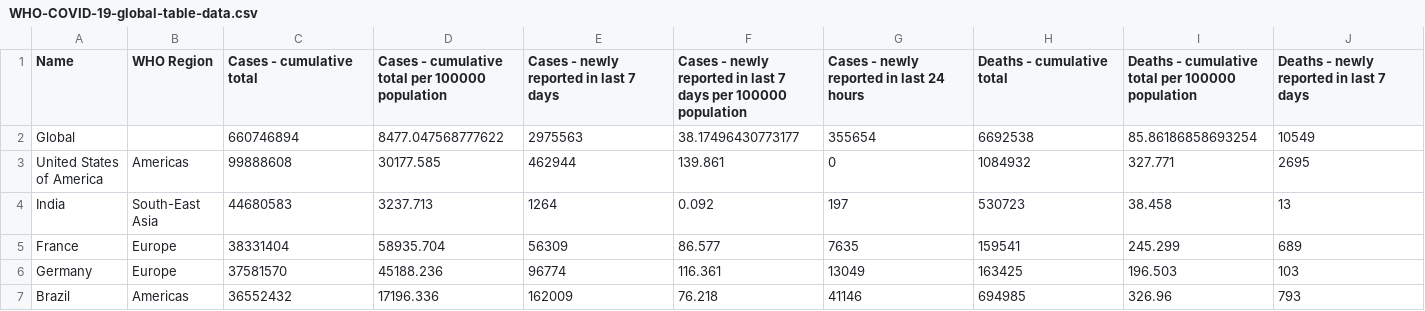
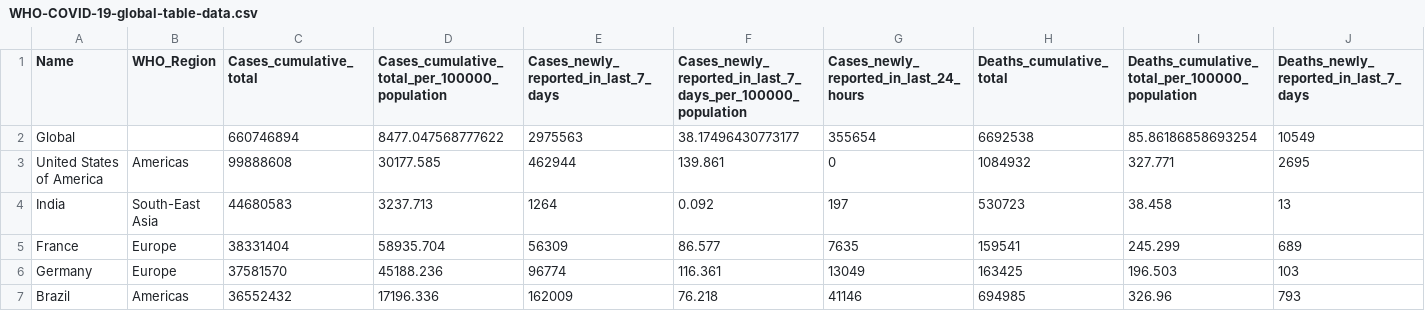
Before and after one commit to claitoncorrea/whodata, a CSV file: WHO-COVID-19-global-table-data.csv, drawn as a sheet; only a part is shown; the diff covers the shown part only; the diff names each change by its address in the sheet, - before the commit and + after, or states it on an @@ line.

Commit message:
Update WHO-COVID-19-global-table-data.csv

```diff
--- a/WHO-COVID-19-global-table-data.csv
+++ b/WHO-COVID-19-global-table-data.csv
-B1: WHO Region
+B1: WHO_Region
-C1: Cases - cumulative total
+C1: Cases_cumulative_total
-D1: Cases - cumulative total per 100000 population
+D1: Cases_cumulative_total_per_100000_population
-E1: Cases - newly reported in last 7 days
+E1: Cases_newly_reported_in_last_7_days
-F1: Cases - newly reported in last 7 days per 100000 population
+F1: Cases_newly_reported_in_last_7_days_per_100000_population
-G1: Cases - newly reported in last 24 hours
+G1: Cases_newly_reported_in_last_24_hours
-H1: Deaths - cumulative total
+H1: Deaths_cumulative_total
-I1: Deaths - cumulative total per 100000 population
+I1: Deaths_cumulative_total_per_100000_population
-J1: Deaths - newly reported in last 7 days
+J1: Deaths_newly_reported_in_last_7_days
```
Also changed, not shown: 2 edited cells elsewhere in this file.
